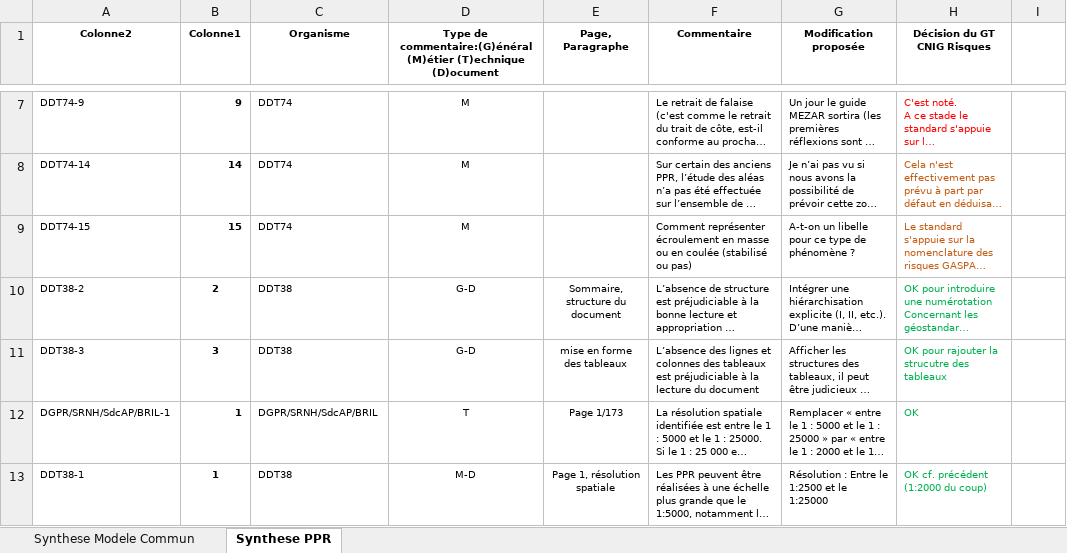
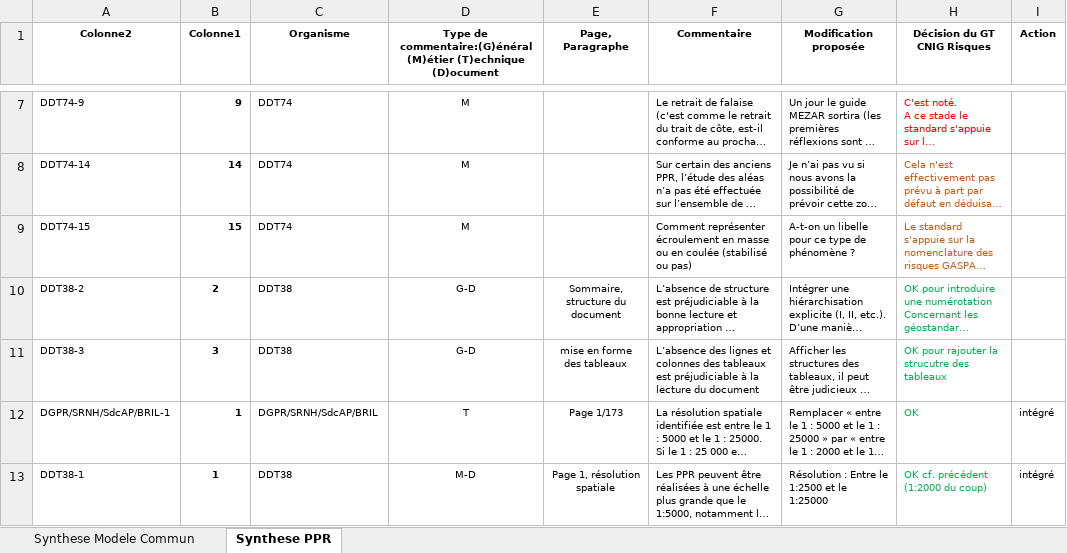
Before and after one commit to cnigfr/Geostandards-Risques, an Excel workbook: suivi/2024-05_06-Consultation-publique/Synthes-Commentaires-ModeleCommun-PPR.xlsx, sheet Synthese PPR, drawn as a sheet; only a part is shown, gaps mark what is left out; long unchanged cells end in …; values as stored, in another font and other column widths than the file's, no borders; table styles not drawn; the diff covers the shown part only; the diff names each change by its address in the sheet, - before the commit and + after, or states it on an @@ line.

```diff
--- a/suivi/2024-05_06-Consultation-publique/Synthes-Commentaires-ModeleCommun-PPR.xlsx (sheet Synthese PPR)
+++ b/suivi/2024-05_06-Consultation-publique/Synthes-Commentaires-ModeleCommun-PPR.xlsx (sheet Synthese PPR)
-I1: (empty)
+I1: Action
-I12:I13 (Action): (empty)
+I12:I13 (Action): intégré
```
Also changed, not shown: 8 edited cells and cell formats elsewhere in this sheet, sheet Synthese Modele Commun, 16 other files.
